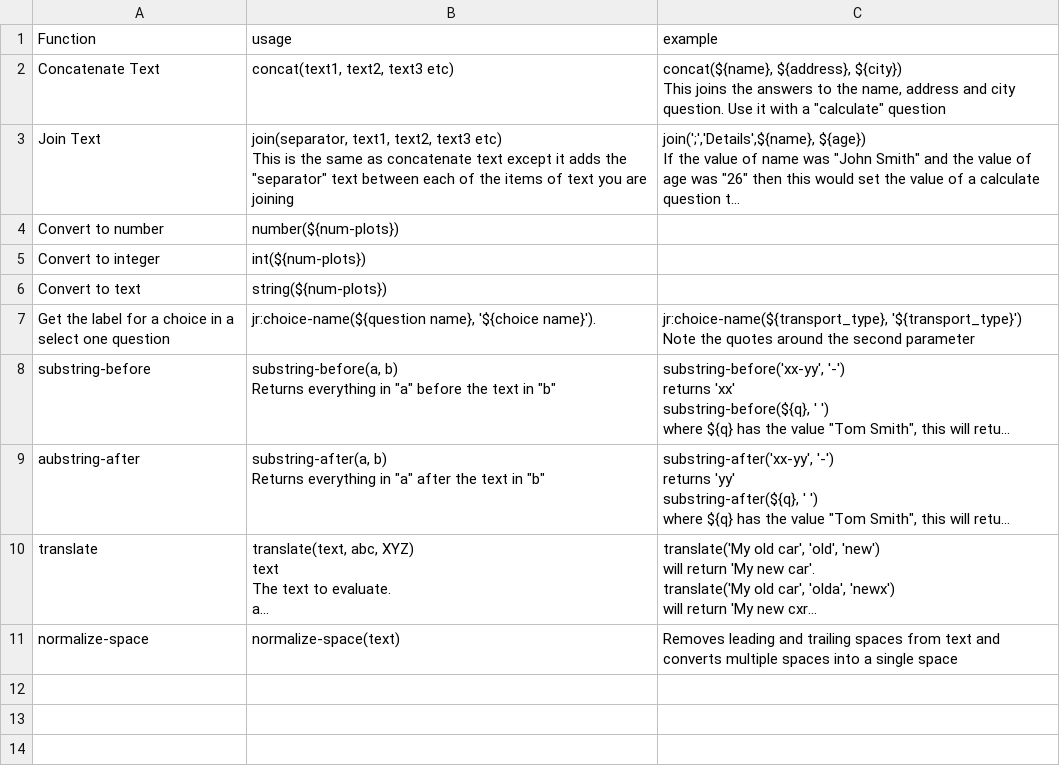
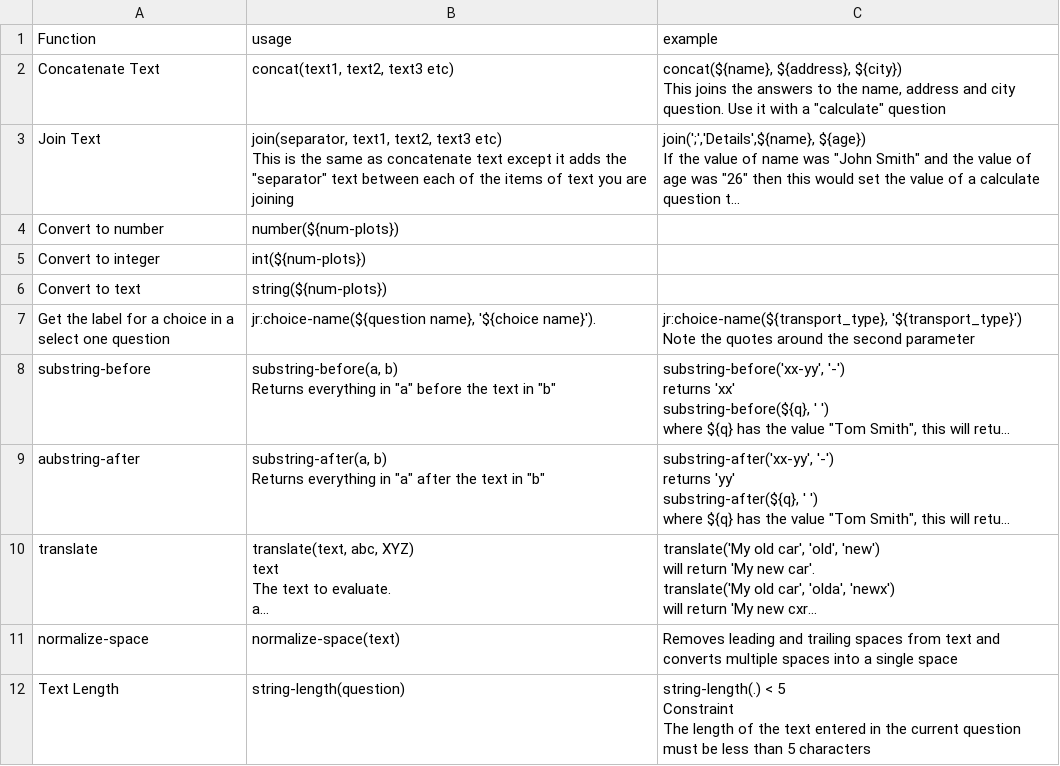
Before and after one commit to nap2000/docs, a CSV file: tables/textfns.csv, drawn as a sheet; long unchanged cells end in …; ↵ is a line break in a cell; the diff names each change by its address in the sheet, - before the commit and + after, or states it on an @@ line.

```diff
--- a/tables/textfns.csv
+++ b/tables/textfns.csv
+row 12: Text Length | string-length(question) | string-length(.) < 5 ↵ Constraint ↵ The length of the text entered in the current question must be less than 5 characters
```
Also changed, not shown: tables/appearances.csv, tables/syntax.csv, 18 other files.
